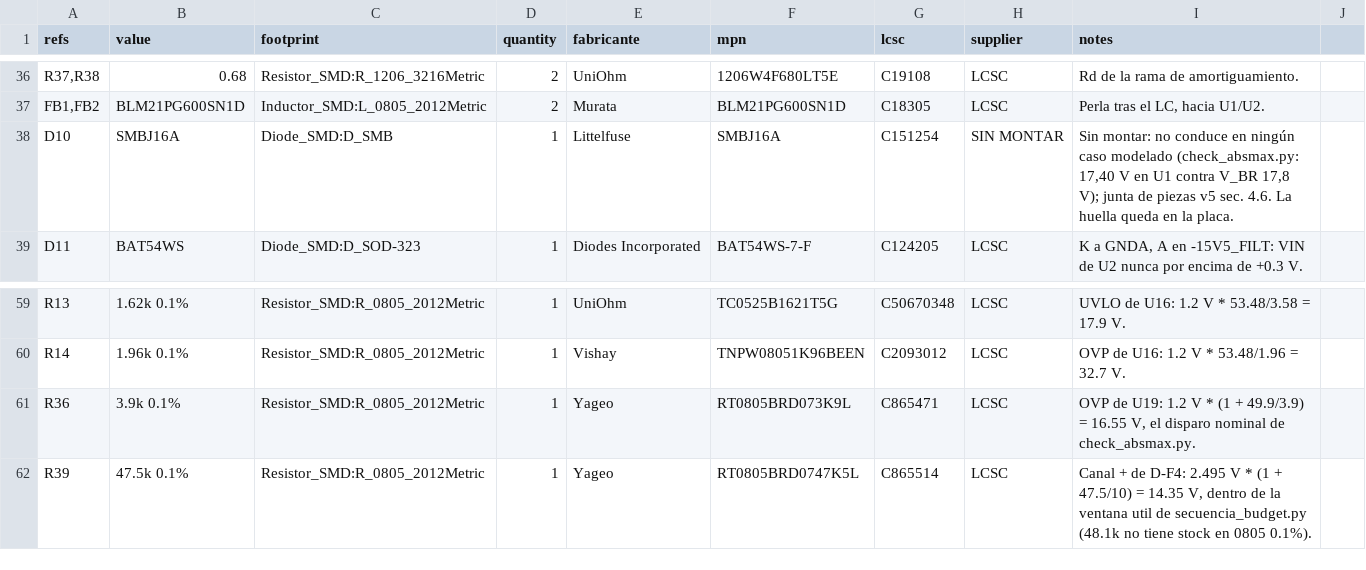
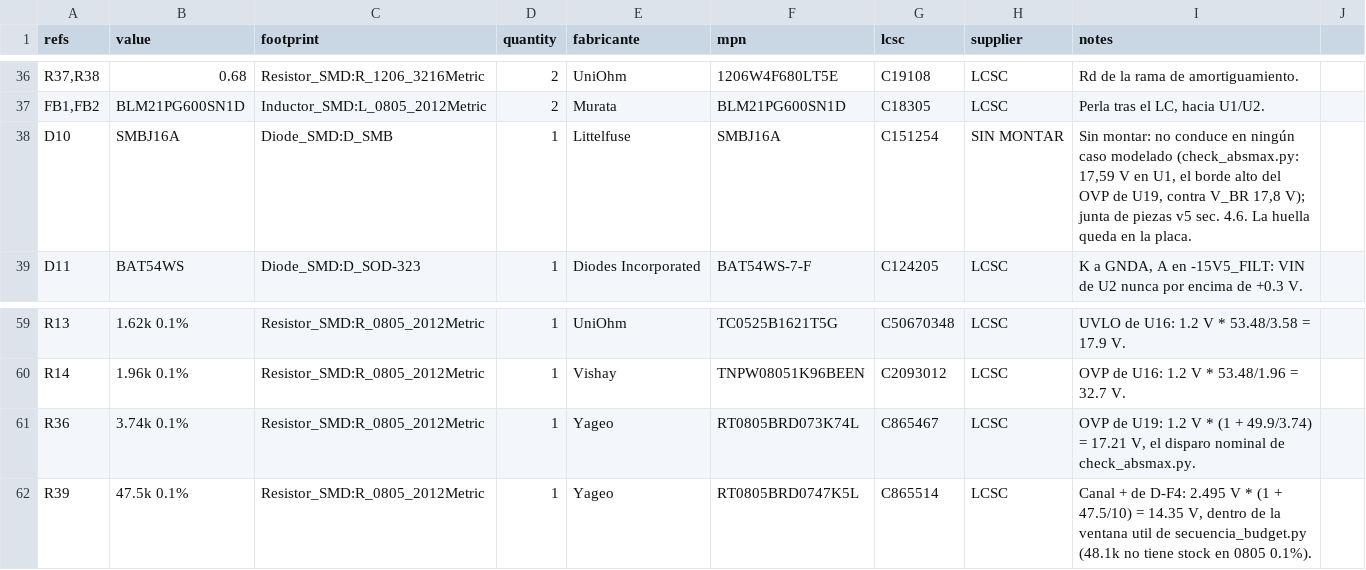
Before and after one commit to sssamuelll/sam17, a CSV file: hardware/01-power-supply/v5/bom.csv, drawn as a sheet; only a part is shown, gaps mark what is left out; the diff names each change by its address in the sheet, - before the commit and + after, or states it on an @@ line.

```diff
--- a/hardware/01-power-supply/v5/bom.csv
+++ b/hardware/01-power-supply/v5/bom.csv
-I38 (notes): …modelado (check_absmax.py: 17,40 V en U1 contra V_BR…
+I38 (notes): …modelado (check_absmax.py: 17,59 V en U1, el borde alto del OVP de U19, contra V_BR…
-B61 (value): 3.9k 0.1%
+B61 (value): 3.74k 0.1%
-F61 (mpn): RT0805BRD073K9L
+F61 (mpn): RT0805BRD073K74L
-G61 (lcsc): C865471
+G61 (lcsc): C865467
-I61 (notes): …(1 + 49.9/3.9) = 16.55 V, el…
+I61 (notes): …(1 + 49.9/3.74) = 17.21 V, el…
```
Also changed, not shown: hardware/01-power-supply/v5/absmax.csv, hardware/01-power-supply/v5/fab/sam17-power-v5-bom-jlc.csv, 29 other files.
